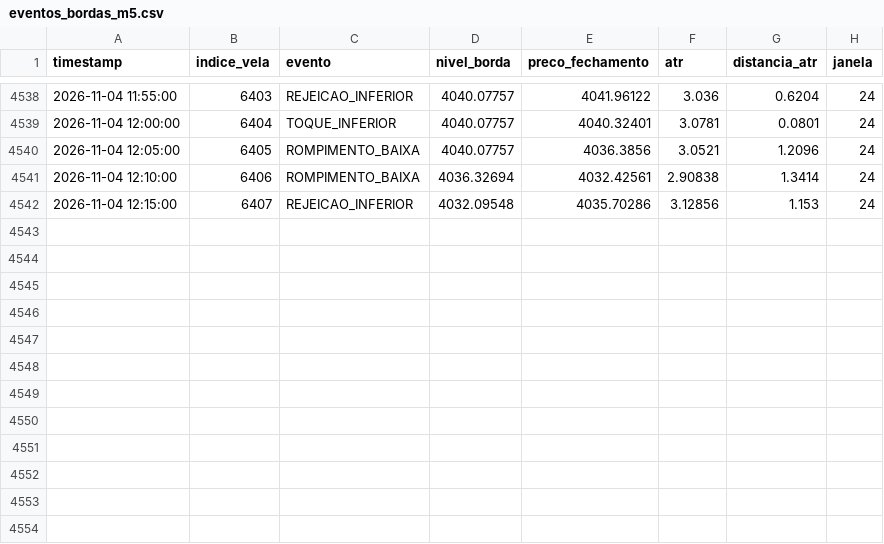
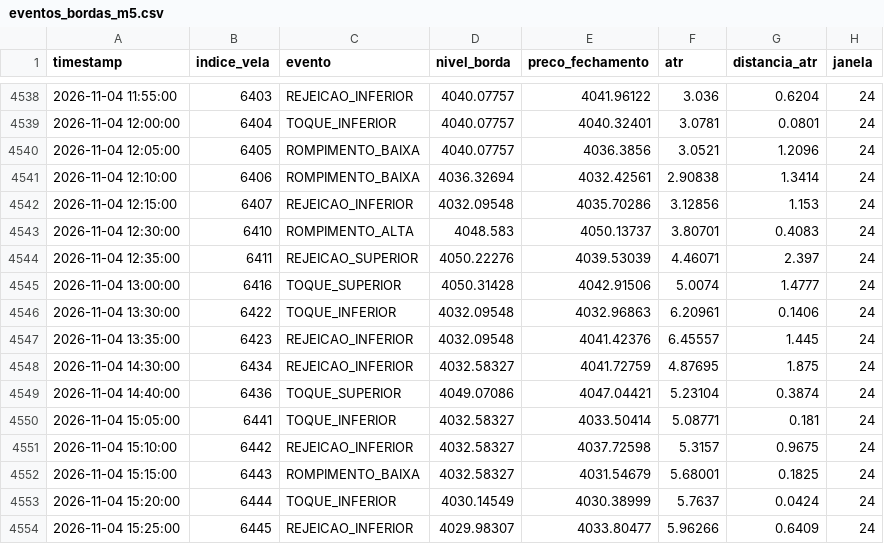
Before and after one commit to loucoparasempre00-ship-it/xauusd-bot-v2-, a CSV file: data/eventos_bordas_m5.csv, drawn as a sheet; only a part is shown, gaps mark what is left out; the diff names each change by its address in the sheet, - before the commit and + after, or states it on an @@ line.

```diff
--- a/data/eventos_bordas_m5.csv
+++ b/data/eventos_bordas_m5.csv
+row 4543: 2026-11-04 12:30:00 | 6410 | ROMPIMENTO_ALTA | 4048.583 | 4050.13737 | 3.80701 | 0.4083 | 24
+row 4544: 2026-11-04 12:35:00 | 6411 | REJEICAO_SUPERIOR | 4050.22276 | 4039.53039 | 4.46071 | 2.397 | 24
+row 4545: 2026-11-04 13:00:00 | 6416 | TOQUE_SUPERIOR | 4050.31428 | 4042.91506 | 5.0074 | 1.4777 | 24
+row 4546: 2026-11-04 13:30:00 | 6422 | TOQUE_INFERIOR | 4032.09548 | 4032.96863 | 6.20961 | 0.1406 | 24
+row 4547: 2026-11-04 13:35:00 | 6423 | REJEICAO_INFERIOR | 4032.09548 | 4041.42376 | 6.45557 | 1.445 | 24
+row 4548: 2026-11-04 14:30:00 | 6434 | REJEICAO_INFERIOR | 4032.58327 | 4041.72759 | 4.87695 | 1.875 | 24
+row 4549: 2026-11-04 14:40:00 | 6436 | TOQUE_SUPERIOR | 4049.07086 | 4047.04421 | 5.23104 | 0.3874 | 24
+row 4550: 2026-11-04 15:05:00 | 6441 | TOQUE_INFERIOR | 4032.58327 | 4033.50414 | 5.08771 | 0.181 | 24
+row 4551: 2026-11-04 15:10:00 | 6442 | REJEICAO_INFERIOR | 4032.58327 | 4037.72598 | 5.3157 | 0.9675 | 24
+row 4552: 2026-11-04 15:15:00 | 6443 | ROMPIMENTO_BAIXA | 4032.58327 | 4031.54679 | 5.68001 | 0.1825 | 24
+row 4553: 2026-11-04 15:20:00 | 6444 | TOQUE_INFERIOR | 4030.14549 | 4030.38999 | 5.7637 | 0.0424 | 24
+row 4554: 2026-11-04 15:25:00 | 6445 | REJEICAO_INFERIOR | 4029.98307 | 4033.80477 | 5.96266 | 0.6409 | 24
```
Also changed, not shown: data/estatisticas_regioes_m5.csv, data/relatorio_geral_tabuleiro_m5.csv, 7 other files.
